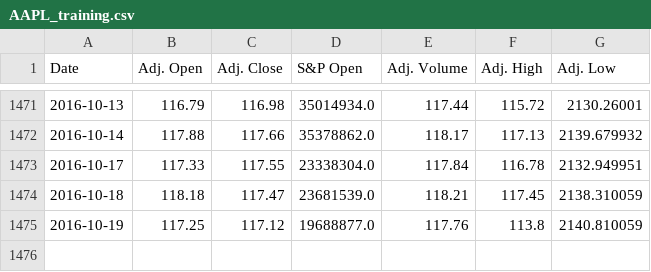
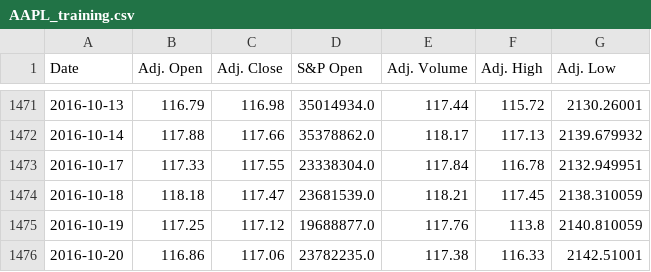
Before and after one commit to TarangKhanna/StockForcasting, a CSV file: MachineLearning/data/AAPL_training.csv, drawn as a sheet; only a part is shown, gaps mark what is left out; the diff names each change by its address in the sheet, - before the commit and + after, or states it on an @@ line.

```diff
--- a/MachineLearning/data/AAPL_training.csv
+++ b/MachineLearning/data/AAPL_training.csv
+row 1476: 2016-10-20 | 116.86 | 117.06 | 23782235.0 | 117.38 | 116.33 | 2142.51001
```
Also changed, not shown: 5 other files.
